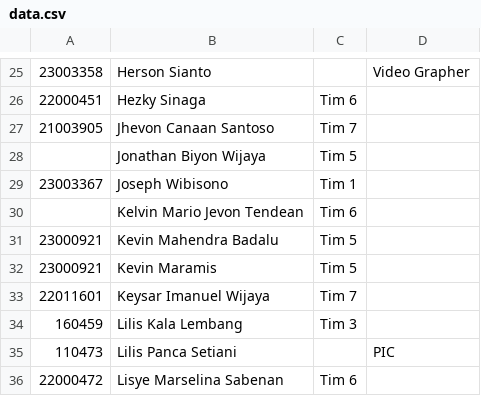
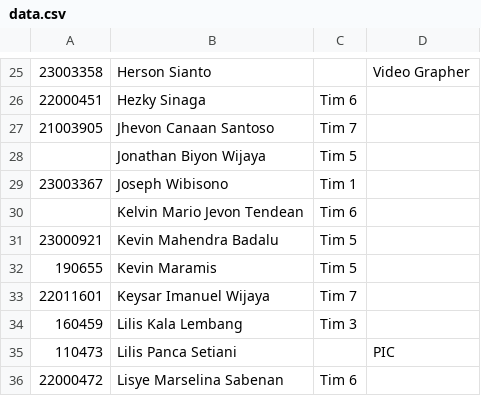
Before and after one commit to AldrichMatt/simple-evaluation, a CSV file: data.csv, drawn as a sheet; only a part is shown, gaps mark what is left out.

```diff
--- a/data.csv
+++ b/data.csv
@@ -31,3 +31,3 @@
 23000921,Kevin Mahendra Badalu,Tim 5,
-23000921,Kevin Maramis,Tim 5,
+190655,Kevin Maramis,Tim 5,
 22011601,Keysar Imanuel Wijaya,Tim 7,
```
Also changed, not shown: 18 other files.
